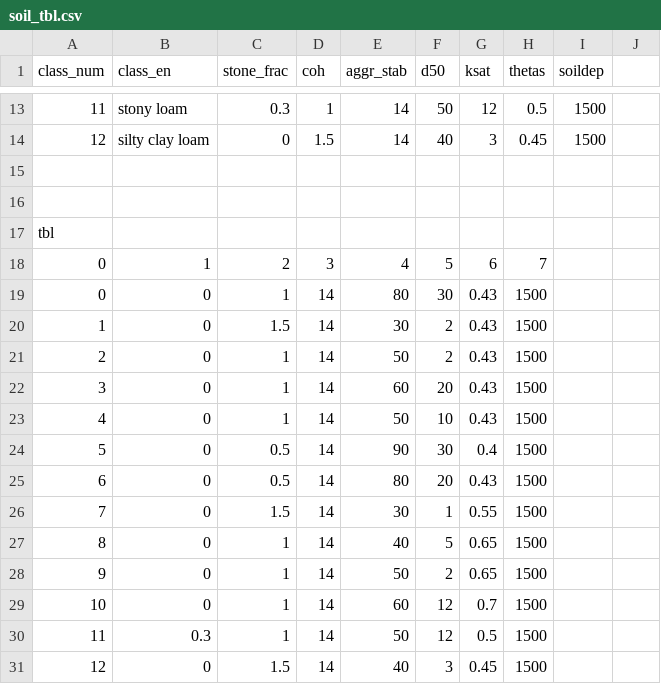
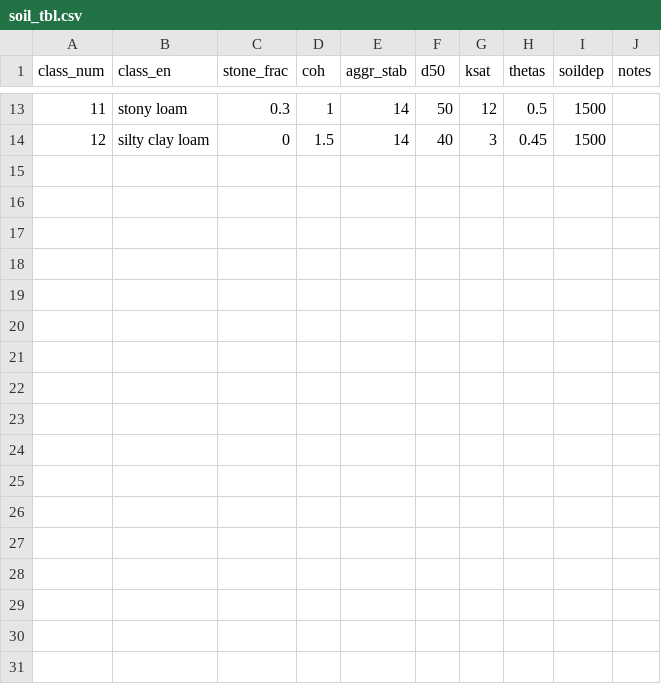
Before and after one commit to mcommelin/Geuldal_NBS_simulations, a CSV file: LISEM_data/tables/soil_tbl.csv, drawn as a sheet; only a part is shown, gaps mark what is left out; the diff names each change by its address in the sheet, - before the commit and + after, or states it on an @@ line.

```diff
--- a/LISEM_data/tables/soil_tbl.csv
+++ b/LISEM_data/tables/soil_tbl.csv
-J1: (empty)
+J1: notes
-row 15: (empty)
-row 16: (empty)
-row 17: tbl
-row 18: 0 | 1 | 2 | 3 | 4 | 5 | 6 | 7
-row 19: 0 | 0 | 1 | 14 | 80 | 30 | 0.43 | 1500
-row 20: 1 | 0 | 1.5 | 14 | 30 | 2 | 0.43 | 1500
-row 21: 2 | 0 | 1 | 14 | 50 | 2 | 0.43 | 1500
-row 22: 3 | 0 | 1 | 14 | 60 | 20 | 0.43 | 1500
-row 23: 4 | 0 | 1 | 14 | 50 | 10 | 0.43 | 1500
-row 24: 5 | 0 | 0.5 | 14 | 90 | 30 | 0.4 | 1500
-row 25: 6 | 0 | 0.5 | 14 | 80 | 20 | 0.43 | 1500
-row 26: 7 | 0 | 1.5 | 14 | 30 | 1 | 0.55 | 1500
-row 27: 8 | 0 | 1 | 14 | 40 | 5 | 0.65 | 1500
-row 28: 9 | 0 | 1 | 14 | 50 | 2 | 0.65 | 1500
-row 29: 10 | 0 | 1 | 14 | 60 | 12 | 0.7 | 1500
-row 30: 11 | 0.3 | 1 | 14 | 50 | 12 | 0.5 | 1500
-row 31: 12 | 0 | 1.5 | 14 | 40 | 3 | 0.45 | 1500
```
Also changed, not shown: LISEM_data/tables/lu_tbl.csv, 1 other file.
